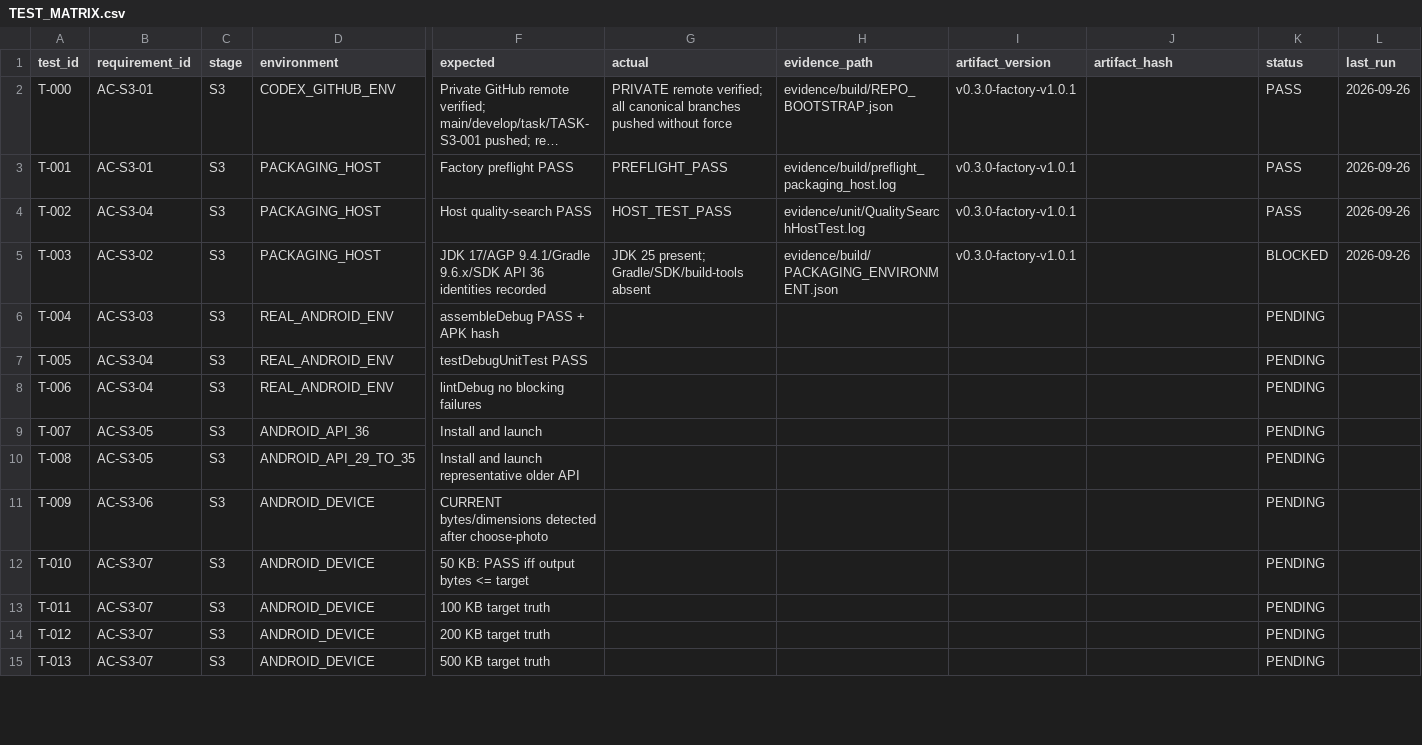
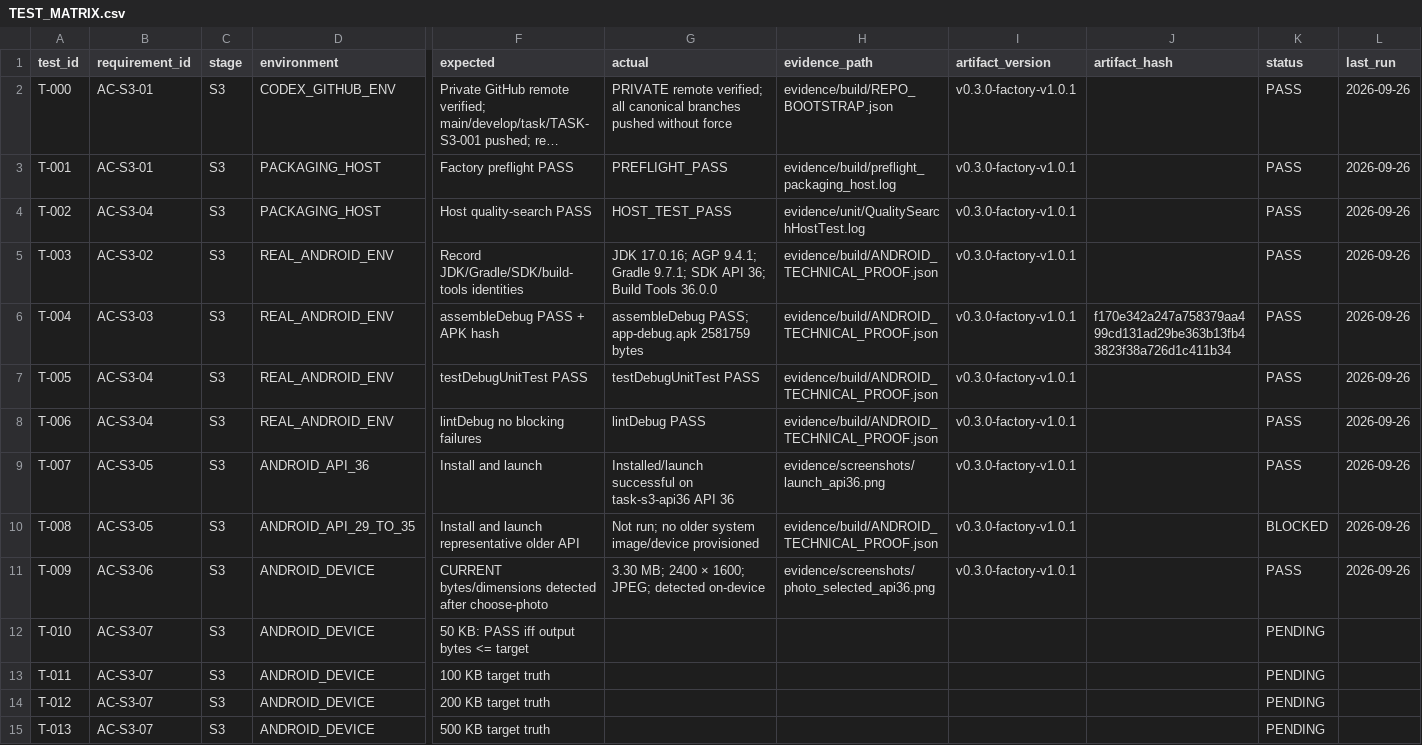
Before and after one commit to whyarby72/upload-ready-image-compressor, a CSV file: TEST_MATRIX.csv, drawn as a sheet; only a part is shown, gaps mark what is left out; long unchanged cells end in …; the diff covers the shown part only; the diff names each change by its address in the sheet, - before the commit and + after, or states it on an @@ line.

Commit message:
feat(s3): add Android build and API36 proof

```diff
--- a/TEST_MATRIX.csv
+++ b/TEST_MATRIX.csv
-D5 (environment): PACKAGING_HOST
+D5 (environment): REAL_ANDROID_ENV
-F5 (expected): JDK 17/AGP 9.4.1/Gradle 9.6.x/SDK API 36 identities recorded
+F5 (expected): Record JDK/Gradle/SDK/build-tools identities
-G5 (actual): JDK 25 present; Gradle/SDK/build-tools absent
+G5 (actual): JDK 17.0.16; AGP 9.4.1; Gradle 9.7.1; SDK API 36; Build Tools 36.0.0
-H5 (evidence_path): evidence/build/PACKAGING_ENVIRONMENT.json
+H5 (evidence_path): evidence/build/ANDROID_TECHNICAL_PROOF.json
-K5 (status): BLOCKED
+K5 (status): PASS
-G6 (actual): (empty)
+G6 (actual): assembleDebug PASS; app-debug.apk 2581759 bytes
-H6:H8 (evidence_path): (empty)
+H6:H8 (evidence_path): evidence/build/ANDROID_TECHNICAL_PROOF.json
-I6:I11 (artifact_version): (empty)
+I6:I11 (artifact_version): v0.3.0-factory-v1.0.1
-J6 (artifact_hash): (empty)
+J6 (artifact_hash): f170e342a247a758379aa499cd131ad29be363b13fb43823f38a726d1c411b34
-K6:K9 (status): PENDING
+K6:K9 (status): PASS
-L6:L11 (last_run): (empty)
+L6:L11 (last_run): 2026-09-26
-G7 (actual): (empty)
+G7 (actual): testDebugUnitTest PASS
-G8 (actual): (empty)
+G8 (actual): lintDebug PASS
-G9 (actual): (empty)
+G9 (actual): Installed/launch successful on task-s3-api36 API 36
-H9 (evidence_path): (empty)
+H9 (evidence_path): evidence/screenshots/launch_api36.png
-G10 (actual): (empty)
+G10 (actual): Not run; no older system image/device provisioned
-H10 (evidence_path): (empty)
+H10 (evidence_path): evidence/build/ANDROID_TECHNICAL_PROOF.json
-K10 (status): PENDING
+K10 (status): BLOCKED
-G11 (actual): (empty)
+G11 (actual): 3.30 MB; 2400 × 1600; JPEG; detected on-device
-H11 (evidence_path): (empty)
+H11 (evidence_path): evidence/screenshots/photo_selected_api36.png
-K11 (status): PENDING
+K11 (status): PASS
```
Also changed, not shown: 21 edited cells elsewhere in this file, 26 other files.
